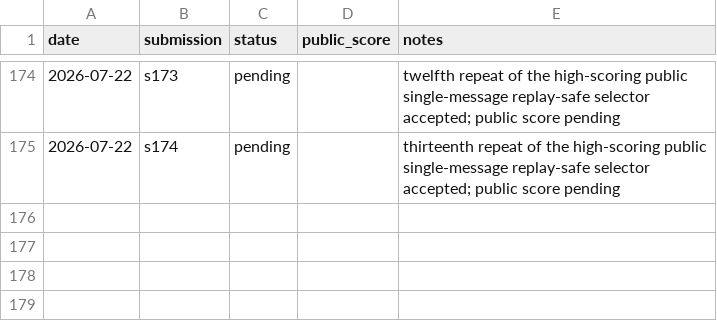
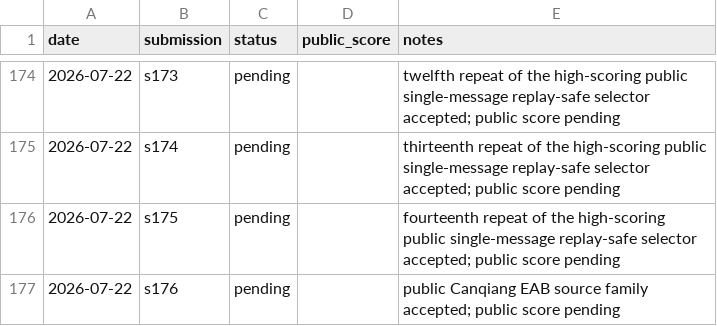
Before and after one commit to Beiciccc/security-eval-experiment-log, a CSV file: results/summary-tables/public-results.csv, drawn as a sheet; only a part is shown, gaps mark what is left out.

```diff
--- a/results/summary-tables/public-results.csv
+++ b/results/summary-tables/public-results.csv
@@ -175 +175,3 @@ date,submission,status,public_score,notes
 2026-07-22,s174,pending,,thirteenth repeat of the high-scoring public single-message replay-safe selector accepted; public score pending
+2026-07-22,s175,pending,,fourteenth repeat of the high-scoring public single-message replay-safe selector accepted; public score pending
+2026-07-22,s176,pending,,public Canqiang EAB source family accepted; public score pending
```
Also changed, not shown: 5 other files.
